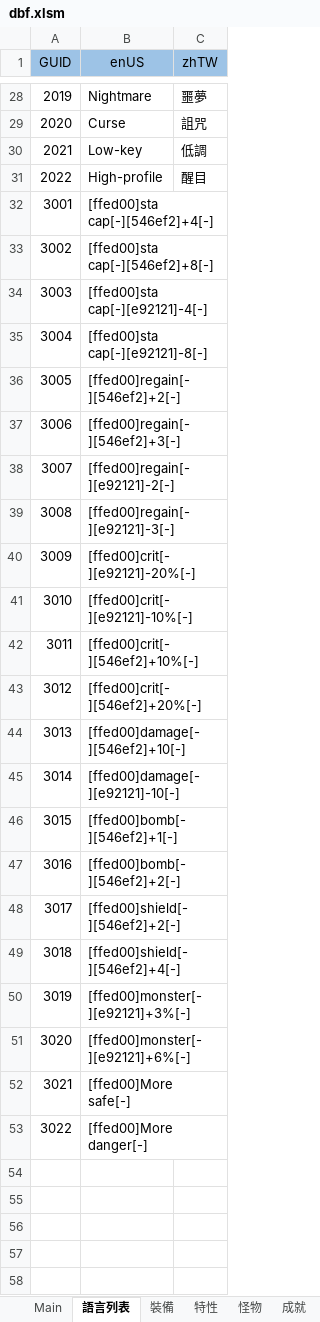
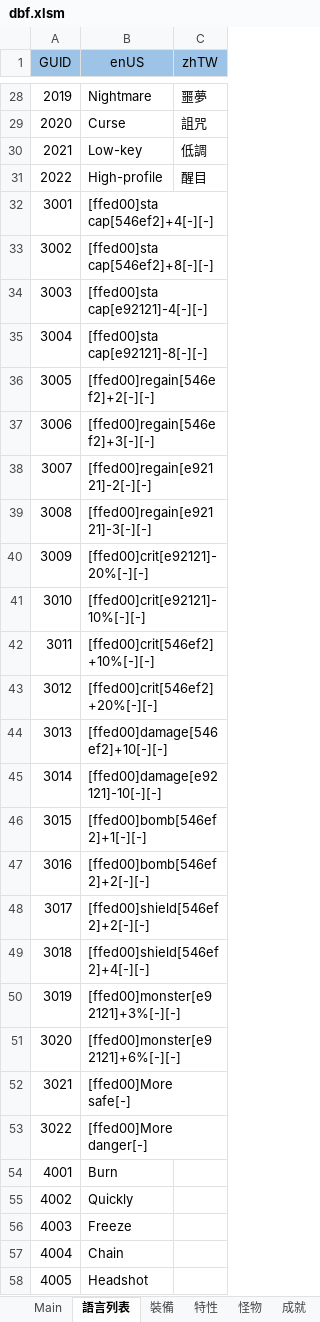
Before and after one commit to yinweli/project_acg, an Excel workbook: Doc/dbf.xlsm, sheet 語言列表, drawn as a sheet; only a part is shown, gaps mark what is left out; values as stored, in another font and other column widths than the file's, no borders; table styles not drawn; the diff covers the shown part only; the diff names each change by its address in the sheet, - before the commit and + after, or states it on an @@ line.

```diff
--- a/Doc/dbf.xlsm (sheet 語言列表)
+++ b/Doc/dbf.xlsm (sheet 語言列表)
-B32 (enUS): [ffed00]sta cap[-][546ef2]+4[-]
+B32 (enUS): [ffed00]sta cap[546ef2]+4[-][-]
-B33 (enUS): [ffed00]sta cap[-][546ef2]+8[-]
+B33 (enUS): [ffed00]sta cap[546ef2]+8[-][-]
-B34 (enUS): [ffed00]sta cap[-][e92121]-4[-]
+B34 (enUS): [ffed00]sta cap[e92121]-4[-][-]
-B35 (enUS): [ffed00]sta cap[-][e92121]-8[-]
+B35 (enUS): [ffed00]sta cap[e92121]-8[-][-]
-B36 (enUS): [ffed00]regain[-][546ef2]+2[-]
+B36 (enUS): [ffed00]regain[546ef2]+2[-][-]
-B37 (enUS): [ffed00]regain[-][546ef2]+3[-]
+B37 (enUS): [ffed00]regain[546ef2]+3[-][-]
-B38 (enUS): [ffed00]regain[-][e92121]-2[-]
+B38 (enUS): [ffed00]regain[e92121]-2[-][-]
-B39 (enUS): [ffed00]regain[-][e92121]-3[-]
+B39 (enUS): [ffed00]regain[e92121]-3[-][-]
-B40 (enUS): [ffed00]crit[-][e92121]-20%[-]
+B40 (enUS): [ffed00]crit[e92121]-20%[-][-]
-B41 (enUS): [ffed00]crit[-][e92121]-10%[-]
+B41 (enUS): [ffed00]crit[e92121]-10%[-][-]
-B42 (enUS): [ffed00]crit[-][546ef2]+10%[-]
+B42 (enUS): [ffed00]crit[546ef2]+10%[-][-]
-B43 (enUS): [ffed00]crit[-][546ef2]+20%[-]
+B43 (enUS): [ffed00]crit[546ef2]+20%[-][-]
-B44 (enUS): [ffed00]damage[-][546ef2]+10[-]
+B44 (enUS): [ffed00]damage[546ef2]+10[-][-]
-B45 (enUS): [ffed00]damage[-][e92121]-10[-]
+B45 (enUS): [ffed00]damage[e92121]-10[-][-]
-B46 (enUS): [ffed00]bomb[-][546ef2]+1[-]
+B46 (enUS): [ffed00]bomb[546ef2]+1[-][-]
-B47 (enUS): [ffed00]bomb[-][546ef2]+2[-]
+B47 (enUS): [ffed00]bomb[546ef2]+2[-][-]
-B48 (enUS): [ffed00]shield[-][546ef2]+2[-]
+B48 (enUS): [ffed00]shield[546ef2]+2[-][-]
-B49 (enUS): [ffed00]shield[-][546ef2]+4[-]
+B49 (enUS): [ffed00]shield[546ef2]+4[-][-]
-B50 (enUS): [ffed00]monster[-][e92121]+3%[-]
+B50 (enUS): [ffed00]monster[e92121]+3%[-][-]
-B51 (enUS): [ffed00]monster[-][e92121]+6%[-]
+B51 (enUS): [ffed00]monster[e92121]+6%[-][-]
+row 54: 4001 | Burn
+row 55: 4002 | Quickly
+row 56: 4003 | Freeze
+row 57: 4004 | Chain
+row 58: 4005 | Headshot
```
Also changed, not shown: 19 added rows elsewhere in this sheet, sheet Language, 6 other files.
